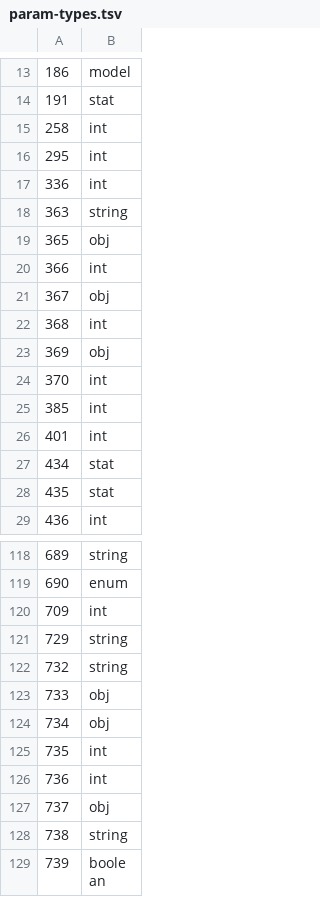
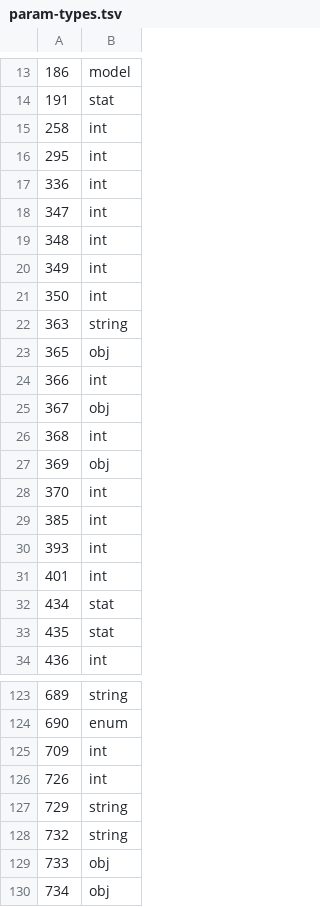
Before and after one commit to ThatGamerBlue/cs2-decompiler, a TSV file: src/main/resources/org/runestar/cs2/param-types.tsv, drawn as a sheet; only a part is shown, gaps mark what is left out; the shorter side is filled out with more unchanged rows; the diff names each change by its address in the sheet, - before the commit and + after, or states it on an @@ line.

```diff
--- a/src/main/resources/org/runestar/cs2/param-types.tsv
+++ b/src/main/resources/org/runestar/cs2/param-types.tsv
+row 18: 347 | int
+row 19: 348 | int
+row 20: 349 | int
+row 21: 350 | int
+row 30: 393 | int
+row 126: 726 | int
```
Also changed, not shown: src/main/resources/org/runestar/cs2/npc-names.tsv, src/main/resources/org/runestar/cs2/struct-names.tsv.
